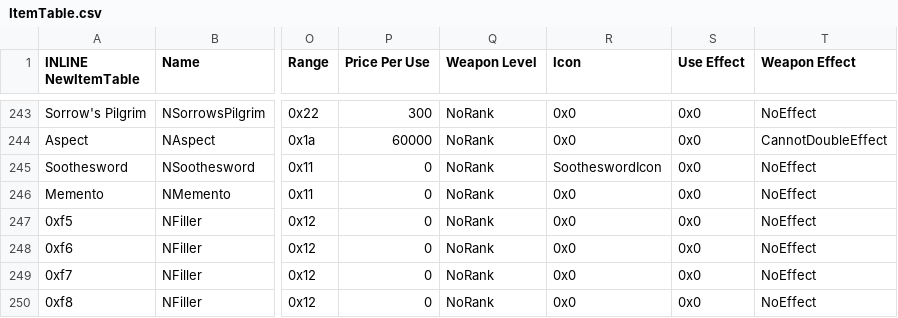
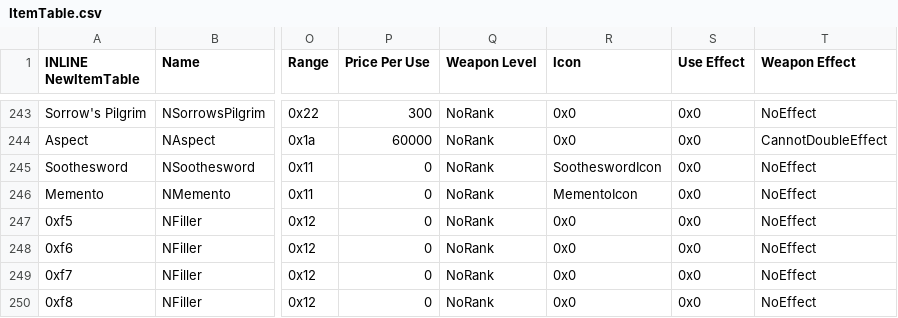
Before and after one commit to Retina1/TMGC_Buildfiles, a CSV file: Tables/NightmareModules/Items/ItemTable.csv, drawn as a sheet; only a part is shown, gaps mark what is left out; the diff names each change by its address in the sheet, - before the commit and + after, or states it on an @@ line.

```diff
--- a/Tables/NightmareModules/Items/ItemTable.csv
+++ b/Tables/NightmareModules/Items/ItemTable.csv
-R246 (Icon): 0x0
+R246 (Icon): MementoIcon
```
Also changed, not shown: 19 other files.
